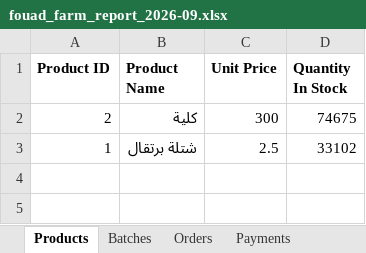
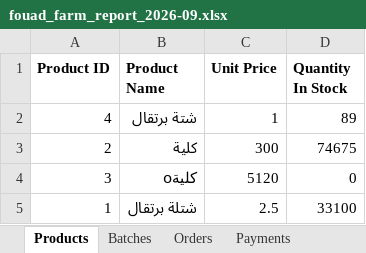
Before and after one commit to mohammad-nabil-alheileh/Fouadarm, an Excel workbook: backend/exports/fouad_farm_report_2026-09.xlsx, sheet Products, drawn as a sheet; values as stored, in another font and other column widths than the file's, no borders; addresses are those after the commit; the diff names each change by its address in the sheet, - before the commit and + after, or states it on an @@ line.

```diff
--- a/backend/exports/fouad_farm_report_2026-09.xlsx (sheet Products)
+++ b/backend/exports/fouad_farm_report_2026-09.xlsx (sheet Products)
+row 2: 4 | شتة برتقال | 1 | 89
+row 4: 3 | كليةo | 5120 | 0
-D5 (Quantity In Stock): 33102
+D5 (Quantity In Stock): 33100
```
Also changed, not shown: sheet Orders, sheet Payments, sheet Batches, sheet Customers, 14 other files.
